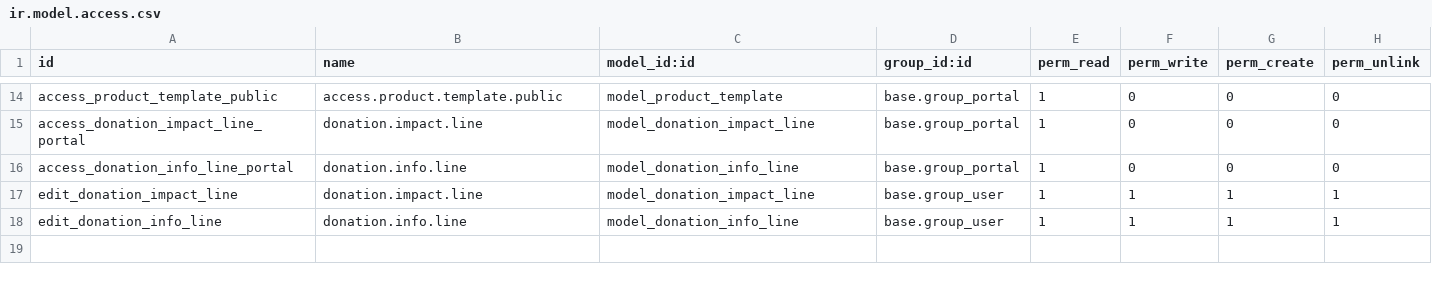
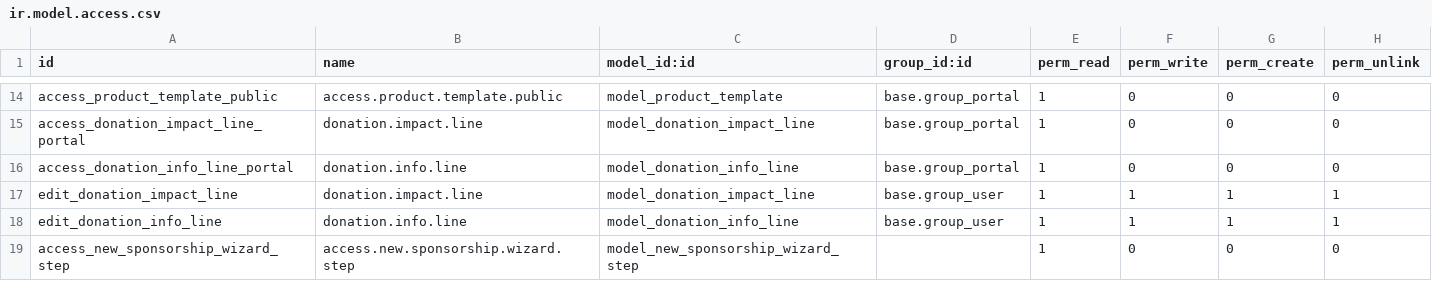
Before and after one commit to CompassionCH/compassion-website, a CSV file: my_compassion/security/ir.model.access.csv, drawn as a sheet; only a part is shown, gaps mark what is left out; the diff names each change by its address in the sheet, - before the commit and + after, or states it on an @@ line.

Commit message:
T2602 Handle authenticated users in forms
- Move steps config to new sponsorship wizard model
- Swap communication and payment steps
- Run pre-commit formatting

```diff
--- a/my_compassion/security/ir.model.access.csv
+++ b/my_compassion/security/ir.model.access.csv
+row 19: access_new_sponsorship_wizard_step | access.new.sponsorship.wizard.step | model_new_sponsorship_wizard_step |  | 1 | 0 | 0 | 0
```
Also changed, not shown: 6 other files.
